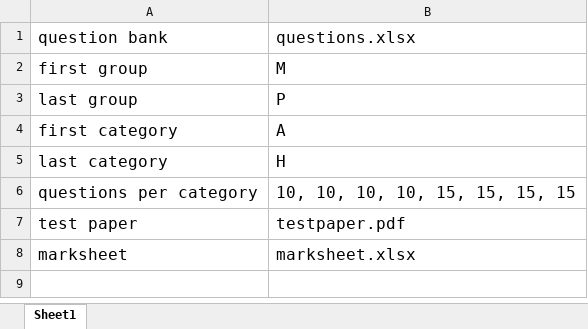
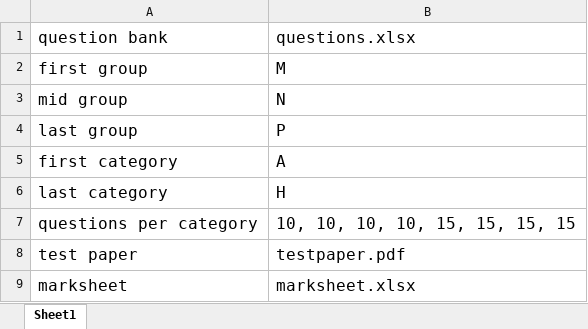
Before and after one commit to stevemkf/MC_Test_paper, an Excel workbook: config.xlsx, sheet Sheet1, drawn as a sheet; values as stored, in another font and other column widths than the file's, no borders; the diff names each change by its address in the sheet, - before the commit and + after, or states it on an @@ line.

Commit message:
13-Apr-2024: configuration file and draw_ques.py were modified to handle boundary cases.

```diff
--- a/config.xlsx (sheet Sheet1)
+++ b/config.xlsx (sheet Sheet1)
+row 3: mid group | N
```
Also changed, not shown: 3 other files.
